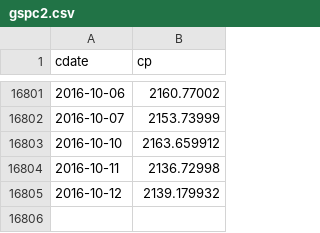
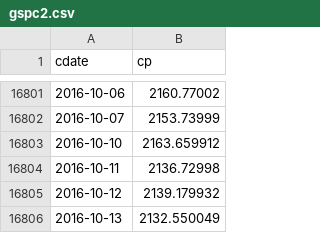
Before and after one commit to danbikle/tf4us, a CSV file: public/csv/gspc2.csv, drawn as a sheet; only a part is shown, gaps mark what is left out.

```diff
--- a/public/csv/gspc2.csv
+++ b/public/csv/gspc2.csv
@@ -16805 +16805,2 @@ cdate,cp
 2016-10-12,2139.179932
+2016-10-13,2132.550049
```
Also changed, not shown: public/csv/backtest_2000.csv, public/csv/backtest_2001.csv, 40 other files.
